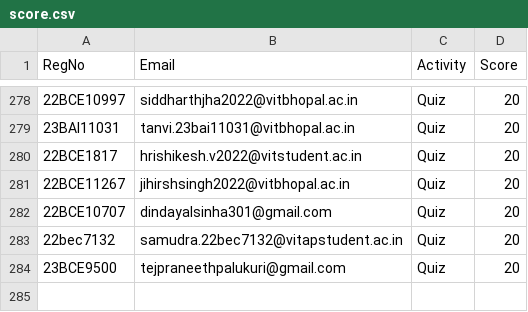
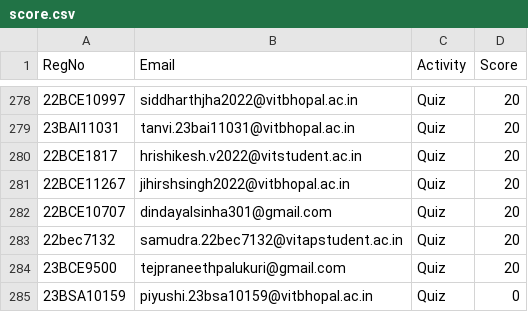
Before and after one commit to Manthiramoorthy/AndroidXplore, a CSV file: score.csv, drawn as a sheet; only a part is shown, gaps mark what is left out; the diff names each change by its address in the sheet, - before the commit and + after, or states it on an @@ line.

Commit message:
Score updates

```diff
--- a/score.csv
+++ b/score.csv
+row 285: 23BSA10159 | piyushi.23bsa10159@vitbhopal.ac.in | Quiz | 0
```
